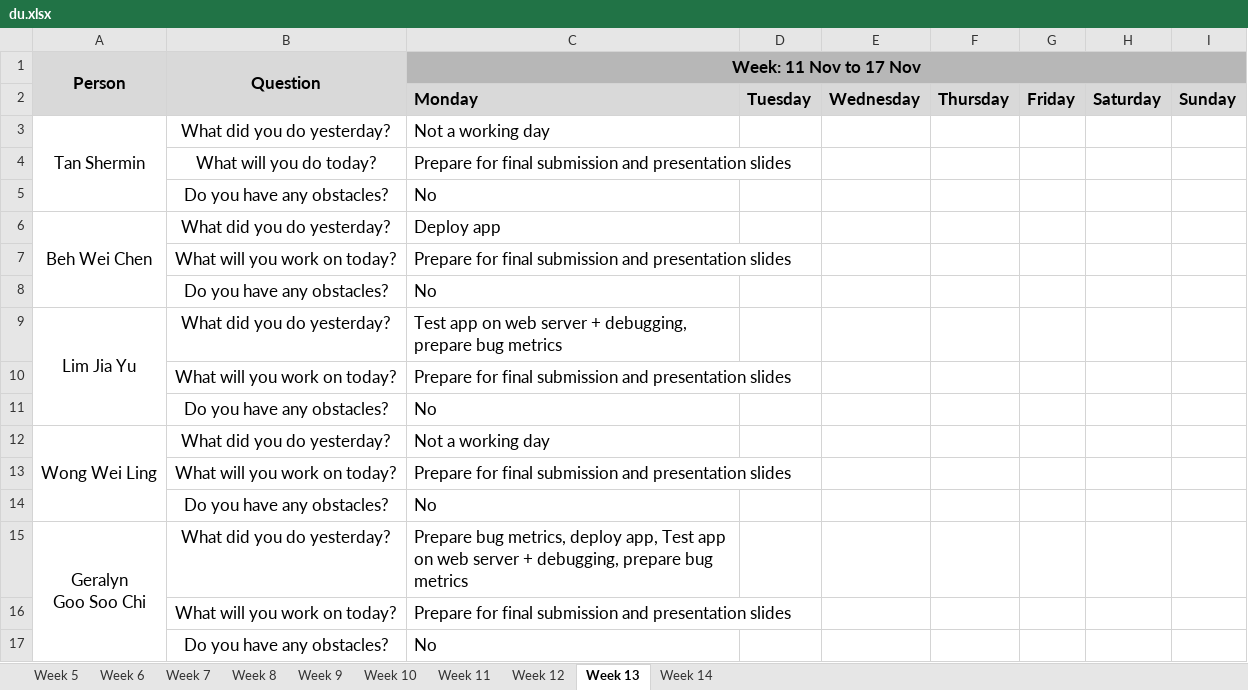
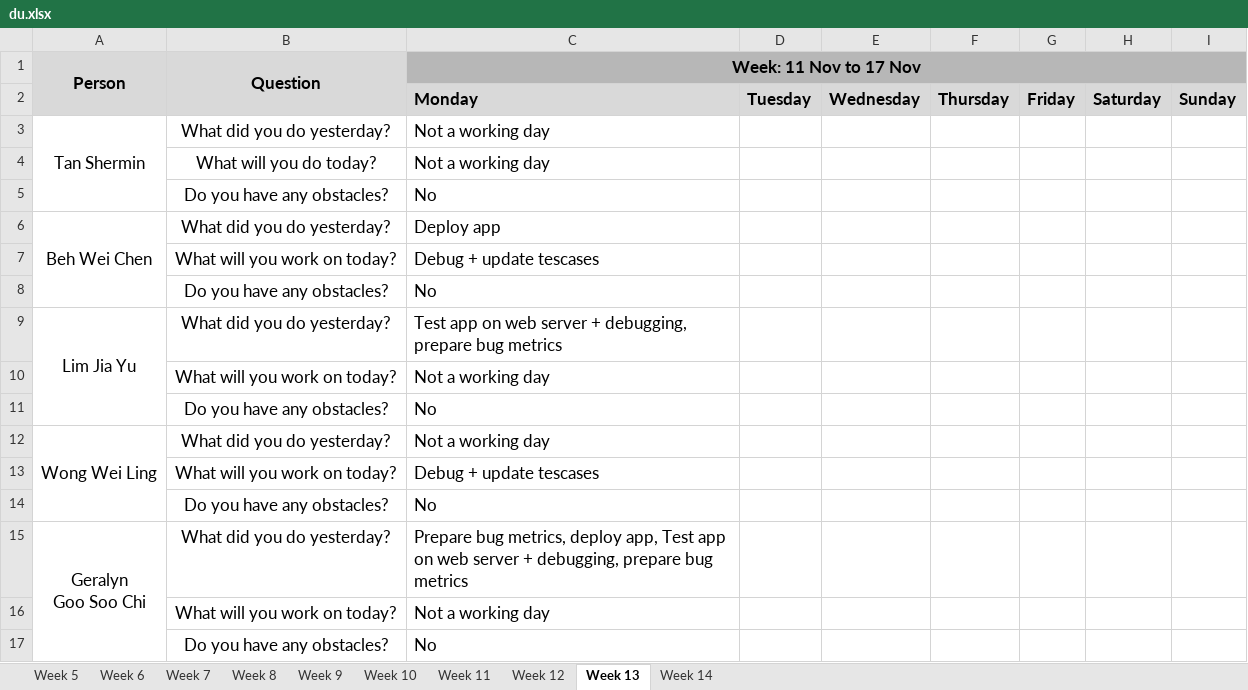
Before and after one commit to weichen-0/Bidding-Online-System, an Excel workbook: metrics/du.xlsx, sheet Week 13, drawn as a sheet; values as stored, in another font and other column widths than the file's, no borders; the diff names each change by its address in the sheet, - before the commit and + after, or states it on an @@ line.

Commit message:
Update du.xlsx (11 Nov edited)

```diff
--- a/metrics/du.xlsx (sheet Week 13)
+++ b/metrics/du.xlsx (sheet Week 13)
-C4 (Week: 11 Nov to 17 Nov): Prepare for final submission and presentation slides
+C4 (Week: 11 Nov to 17 Nov): Not a working day
-C7 (Week: 11 Nov to 17 Nov): Prepare for final submission and presentation slides
+C7 (Week: 11 Nov to 17 Nov): Debug + update tescases
-C10 (Week: 11 Nov to 17 Nov): Prepare for final submission and presentation slides
+C10 (Week: 11 Nov to 17 Nov): Not a working day
-C13 (Week: 11 Nov to 17 Nov): Prepare for final submission and presentation slides
+C13 (Week: 11 Nov to 17 Nov): Debug + update tescases
-C16 (Week: 11 Nov to 17 Nov): Prepare for final submission and presentation slides
+C16 (Week: 11 Nov to 17 Nov): Not a working day
```
